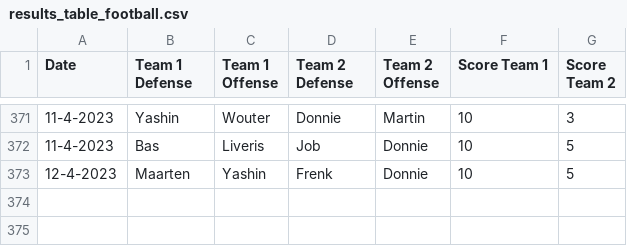
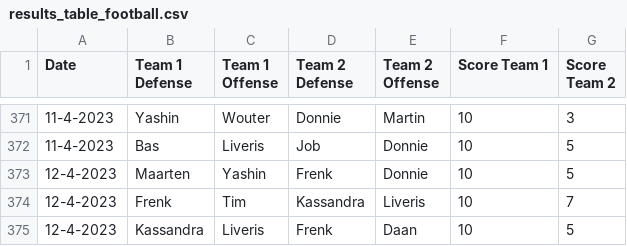
Before and after one commit to BartvonMeijenfeldt/fussball_rankings, a CSV file: results_table_football.csv, drawn as a sheet; only a part is shown, gaps mark what is left out.

```diff
--- a/results_table_football.csv
+++ b/results_table_football.csv
@@ -373 +373,3 @@ Date,Team 1 Defense,Team 1 Offense,Team 2 Defense,Team 2 Offense,Score Team 1,Sc
 12-4-2023,Maarten,Yashin,Frenk,Donnie,10,5
+12-4-2023,Frenk,Tim,Kassandra,Liveris,10,7
+12-4-2023,Kassandra,Liveris,Frenk,Daan,10,5
```
Also changed, not shown: beta_ratings.csv, calculations.csv, 1 other file.
